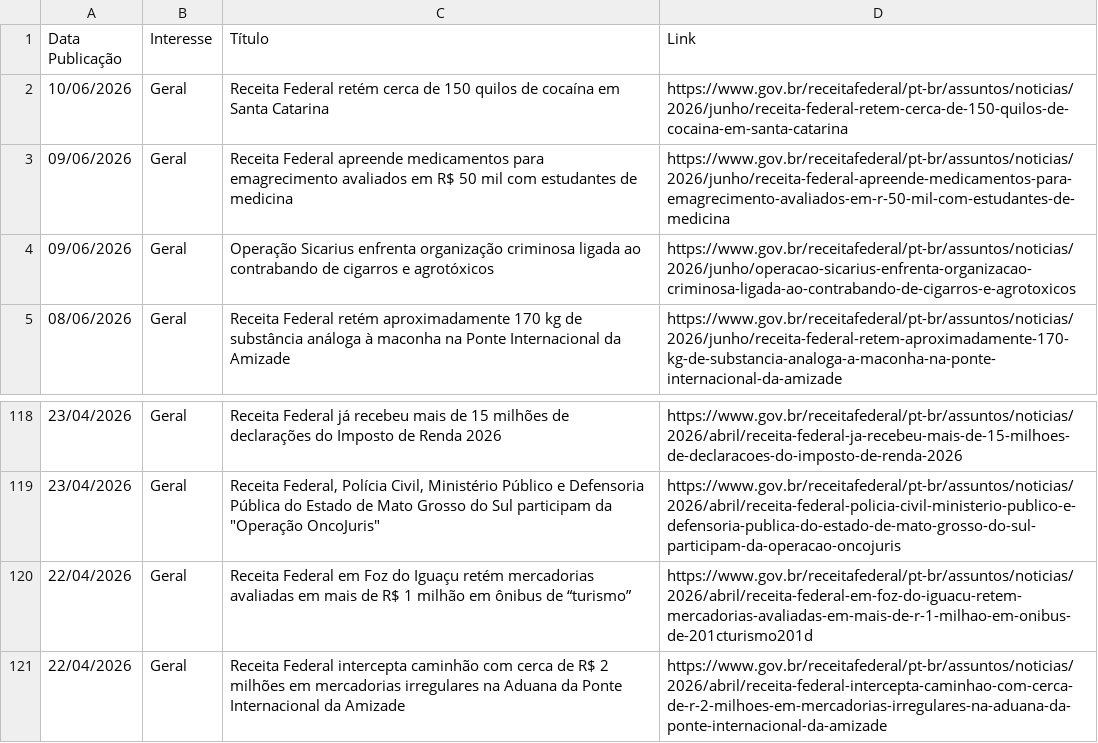
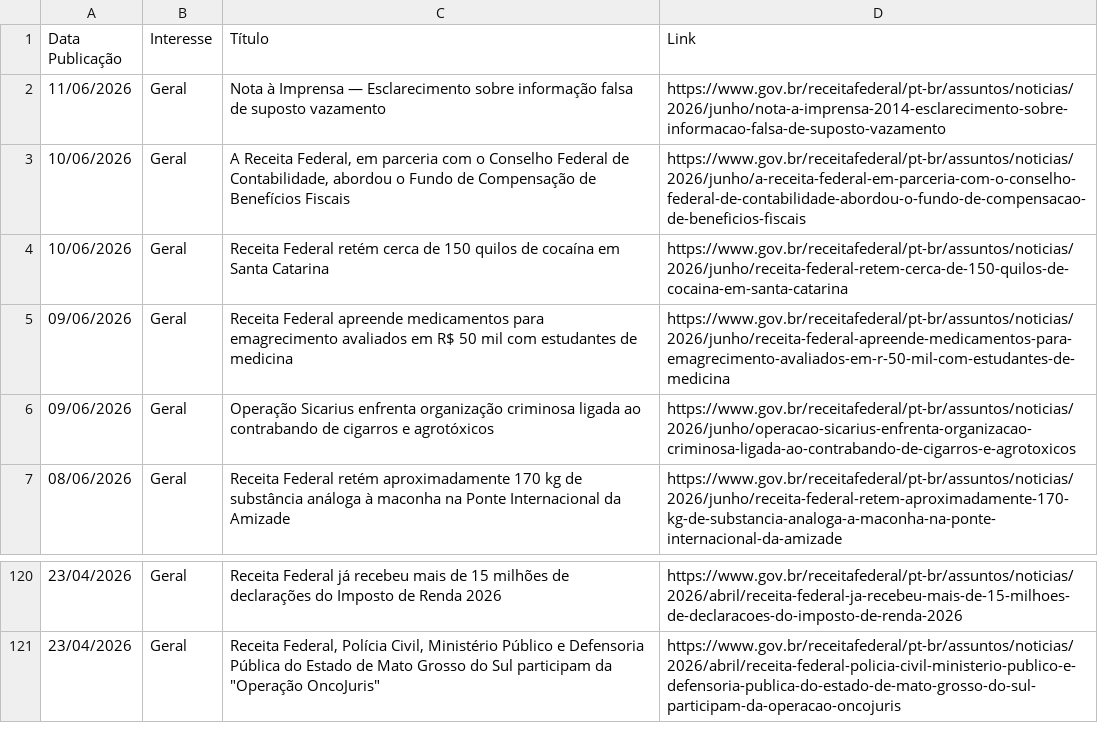
Before and after one commit to suporteagyle/automacao-receita, a CSV file: noticias_receita.csv, drawn as a sheet; only a part is shown, gaps mark what is left out; removed rows and columns are numbered as before the commit, all else as after; the diff names each change by its address in the sheet, - before the commit and + after, or states it on an @@ line.

```diff
--- a/noticias_receita.csv
+++ b/noticias_receita.csv
+row 2: 11/06/2026 | Geral | Nota à Imprensa — Esclarecimento sobre informação falsa de suposto vazamento | https://www.gov.br/receitafederal/pt-br/assuntos/noticias/2026/junho/nota-a-imprensa-2014-esclarecimento-sobre-informacao-falsa-de-suposto-vazamento
+row 3: 10/06/2026 | Geral | A Receita Federal, em parceria com o Conselho Federal de Contabilidade, abordou o Fundo de Compensação de Benefícios Fiscais | https://www.gov.br/receitafederal/pt-br/assuntos/noticias/2026/junho/a-receita-federal-em-parceria-com-o-conselho-federal-de-contabilidade-abordou-o-fundo-de-compensacao-de-beneficios-fiscais
-row 120: 22/04/2026 | Geral | Receita Federal em Foz do Iguaçu retém mercadorias avaliadas em mais de R$ 1 milhão em ônibus de “turismo” | https://www.gov.br/receitafederal/pt-br/assuntos/noticias/2026/abril/receita-federal-em-foz-do-iguacu-retem-mercadorias-avaliadas-em-mais-de-r-1-milhao-em-onibus-de-201cturismo201d
-row 121: 22/04/2026 | Geral | Receita Federal intercepta caminhão com cerca de R$ 2 milhões em mercadorias irregulares na Aduana da Ponte Internacional da Amizade | https://www.gov.br/receitafederal/pt-br/assuntos/noticias/2026/abril/receita-federal-intercepta-caminhao-com-cerca-de-r-2-milhoes-em-mercadorias-irregulares-na-aduana-da-ponte-internacional-da-amizade
```
